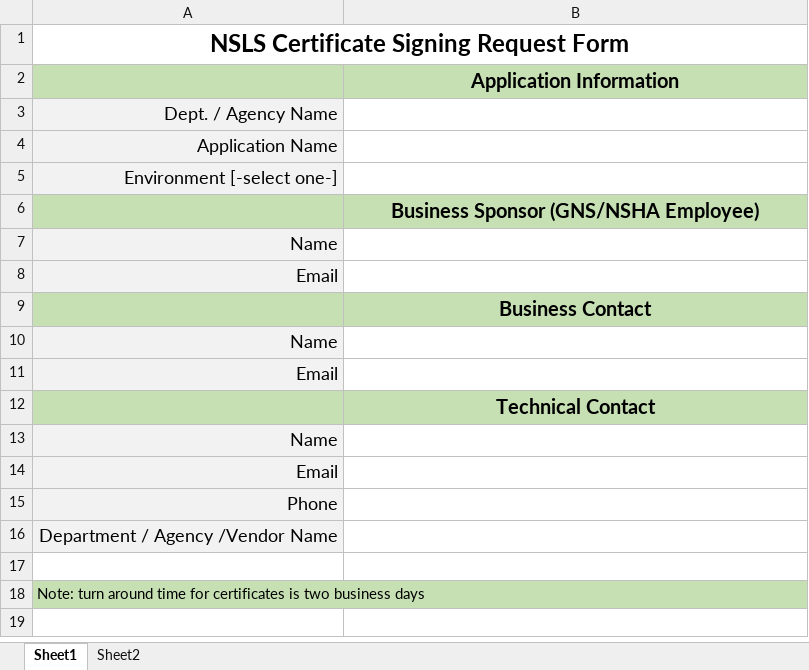
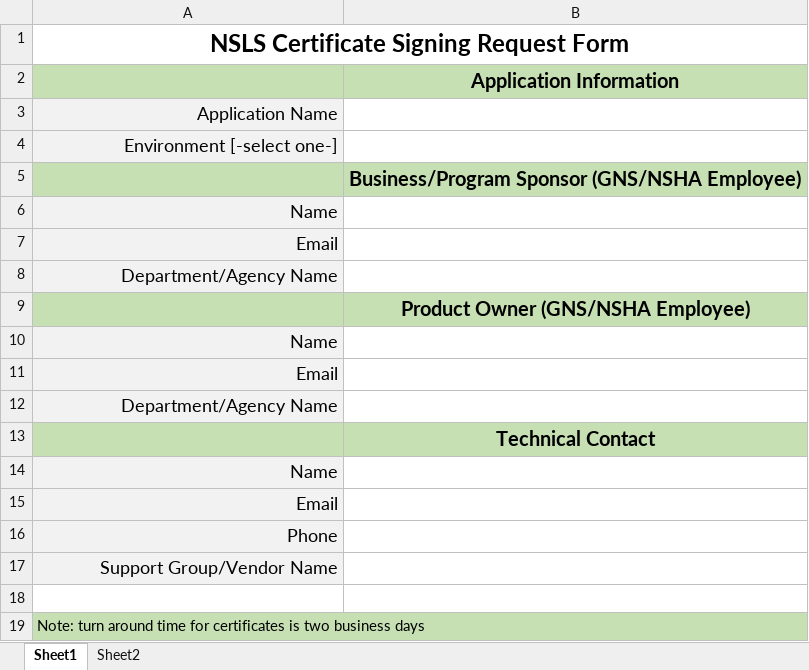
Before and after one commit to Digital-Platform-Services/My-NS-Account, an Excel workbook: Forms/NSLS Certificate Signing Request Form.xlsx, sheet Sheet1, drawn as a sheet; values as stored, in another font and other column widths than the file's, no borders; charts and pictures not drawn; removed rows and columns are numbered as before the commit, all else as after; the diff names each change by its address in the sheet, - before the commit and + after, or states it on an @@ line.

```diff
--- a/Forms/NSLS Certificate Signing Request Form.xlsx (sheet Sheet1)
+++ b/Forms/NSLS Certificate Signing Request Form.xlsx (sheet Sheet1)
-row 3: Dept. / Agency Name
-B5: Business Sponsor (GNS/NSHA Employee)
+B5: Business/Program Sponsor (GNS/NSHA Employee)
+row 8: Department/Agency Name
-B9: Business Contact
+B9: Product Owner (GNS/NSHA Employee)
+row 12: Department/Agency Name
-A17: Department / Agency /Vendor Name
+A17: Support Group/Vendor Name
```
Also changed, not shown: 1 other file.
